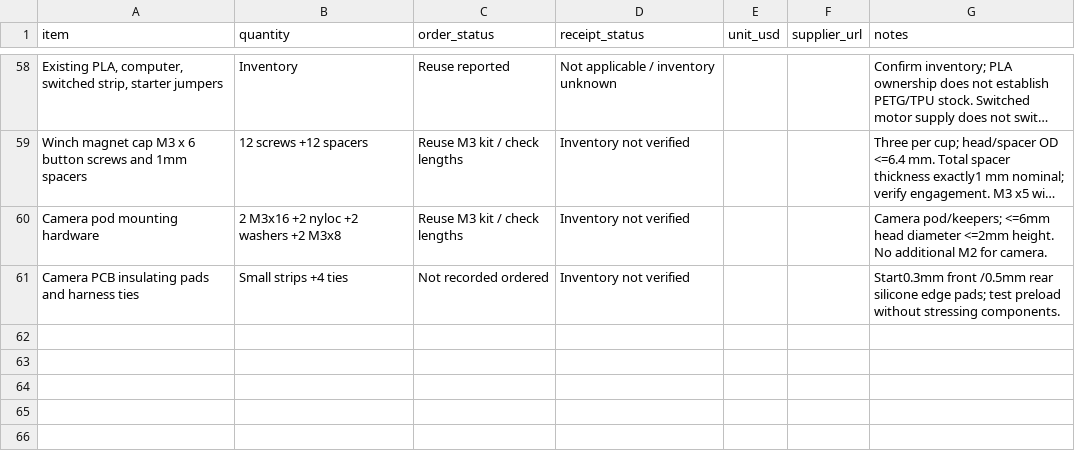
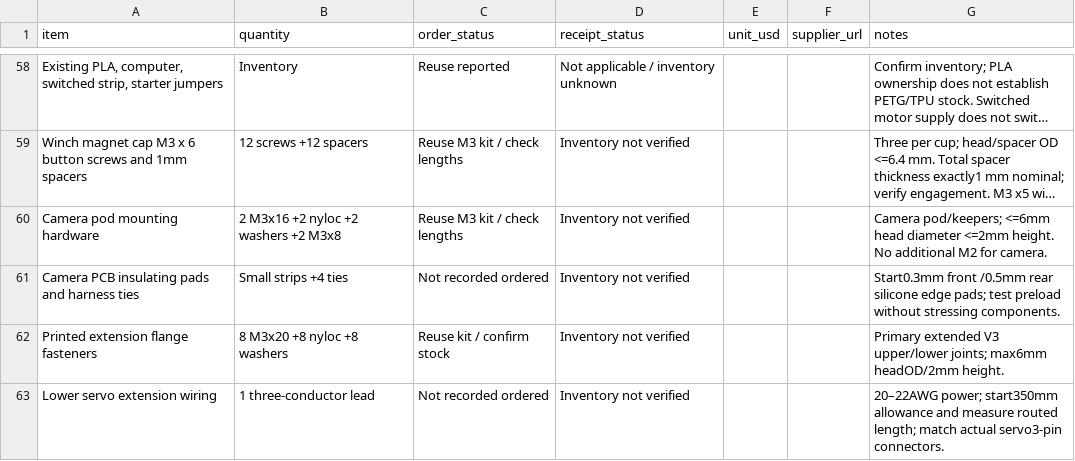
Before and after one commit to Jaspario1199/RoomCleaner, a CSV file: docs/ORDER_STATUS_V2.csv, drawn as a sheet; only a part is shown, gaps mark what is left out; long unchanged cells end in ….

Commit message:
Make printed extended claw primary with upper camera, lower servo and updated reach

```diff
--- a/docs/ORDER_STATUS_V2.csv
+++ b/docs/ORDER_STATUS_V2.csv
@@ -61 +61,3 @@ Camera pod mounting hardware,2 M3x16 +2 nyloc +2 washers +2 M3x8,Reuse M3 kit /
 Camera PCB insulating pads and harness ties,Small strips +4 ties,Not recorded ordered,Inventory not verified,,,Start0.3mm front /0.5mm rear silicone edge pads; test preload without stressing components.
+Printed extension flange fasteners,8 M3x20 +8 nyloc +8 washers,Reuse kit / confirm stock,Inventory not verified,,,Primary extended V3 upper/lower joints; max6mm headOD/2mm height.
+Lower servo extension wiring,1 three-conductor lead,Not recorded ordered,Inventory not verified,,,20–22AWG power; start350mm allowance and measure routed length; match actual servo3-pin connectors.
```
Also changed, not shown: 11 other files.
